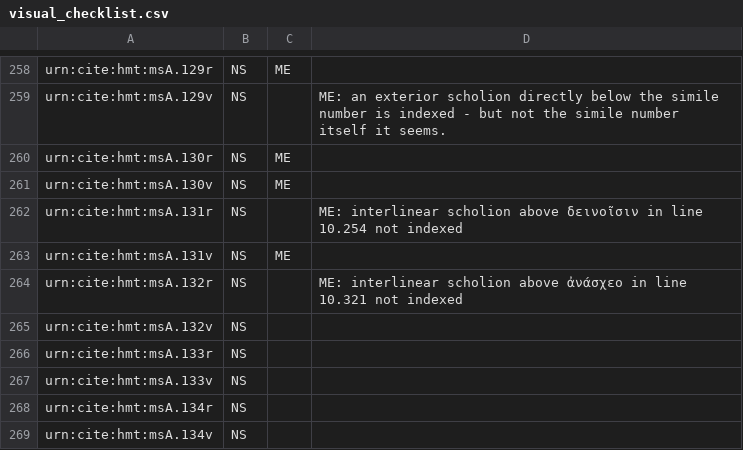
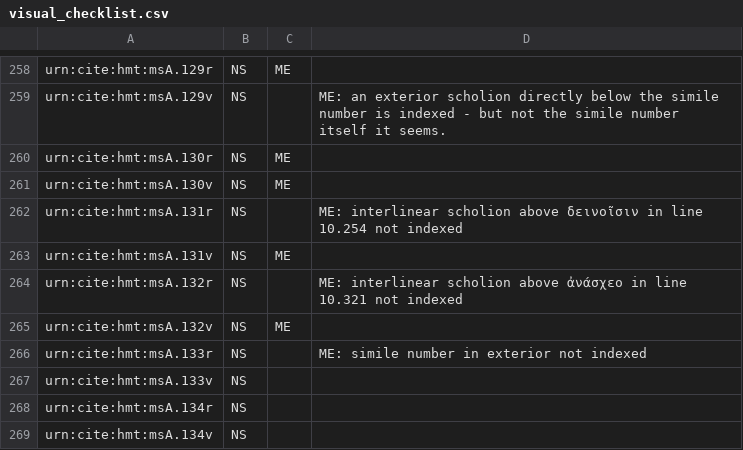
Before and after one commit to hmteditors/acmecleaners, a CSV file: visual_checklist.csv, drawn as a sheet; only a part is shown, gaps mark what is left out.

Commit message:
Update visual_checklist.csv

```diff
--- a/visual_checklist.csv
+++ b/visual_checklist.csv
@@ -264,4 +264,4 @@ urn:cite:hmt:msA.131v,NS,ME,
 urn:cite:hmt:msA.132r,NS,,ME: interlinear scholion above ἀνάσχεο in line 10.321 not indexed
-urn:cite:hmt:msA.132v,NS,,
-urn:cite:hmt:msA.133r,NS,,
+urn:cite:hmt:msA.132v,NS,ME,
+urn:cite:hmt:msA.133r,NS,,ME: simile number in exterior not indexed
 urn:cite:hmt:msA.133v,NS,,
```
